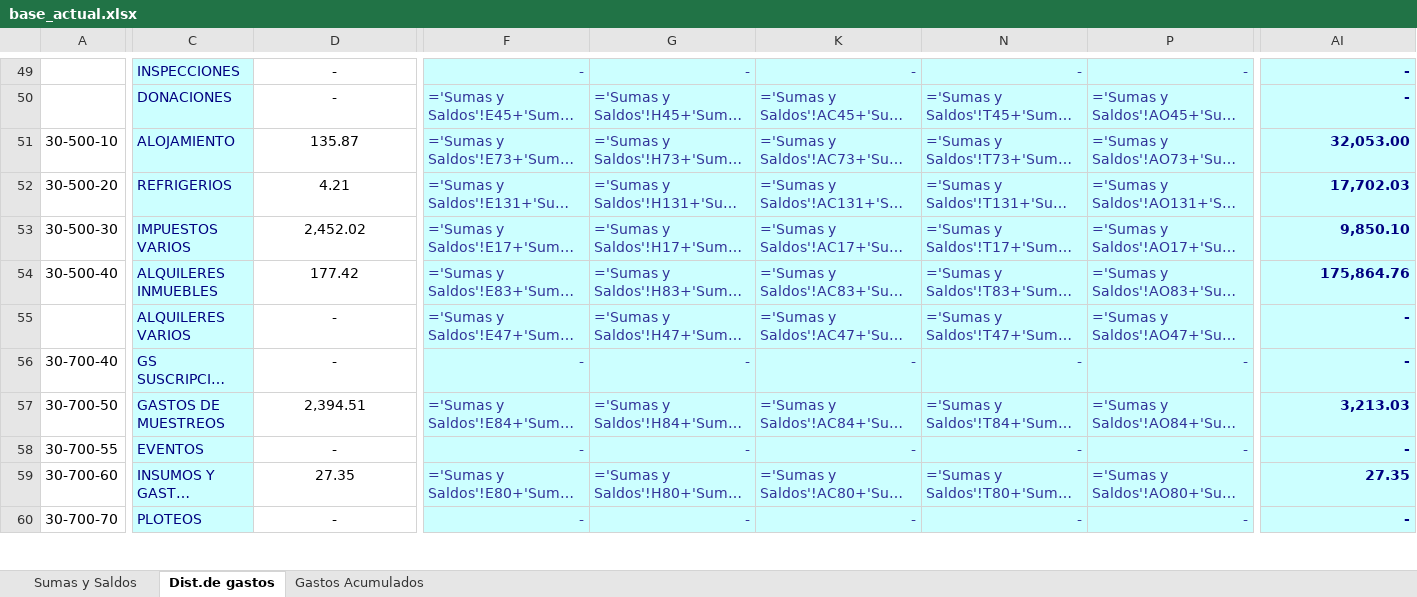
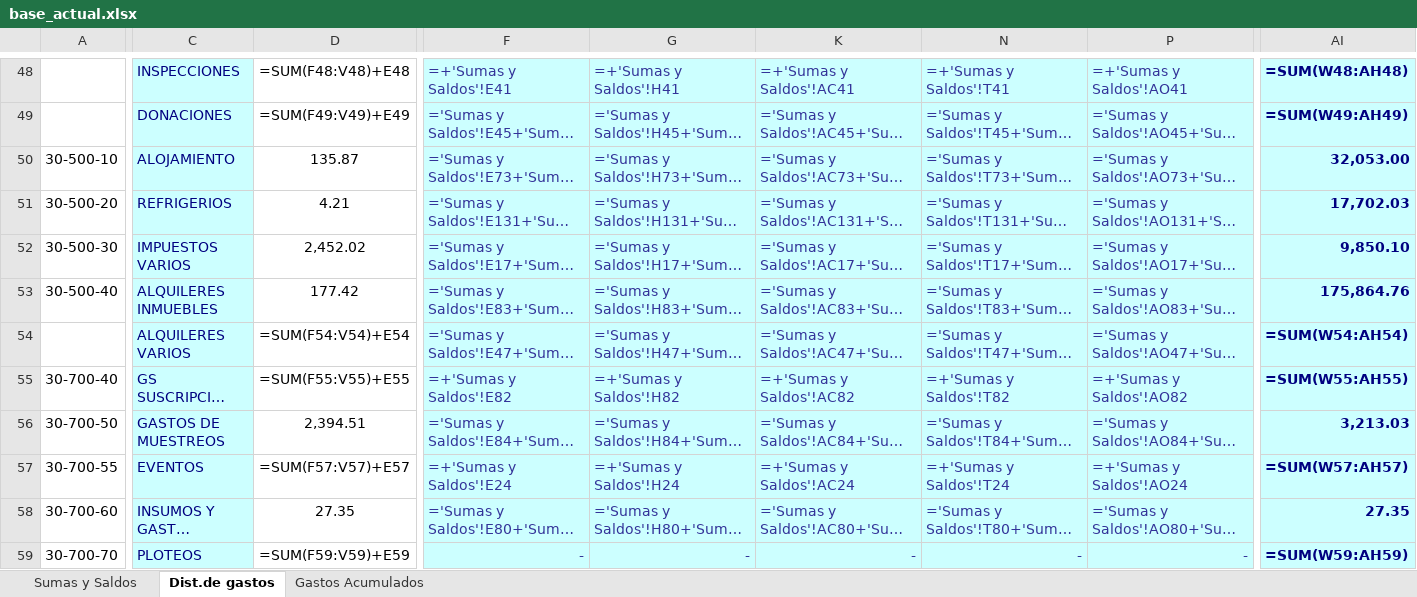
Before and after one commit to abrilmorantil/Informes, an Excel workbook: informe-a/base_actual.xlsx, sheet Dist.de gastos, drawn as a sheet; only a part is shown, gaps mark what is left out; long unchanged cells end in …; values as stored, in another font and other column widths than the file's, no borders; formulas without a stored value are shown as written; addresses are those after the commit; the diff covers the shown part only; the diff names each change by its address in the sheet, - before the commit and + after, or states it on an @@ line.

```diff
--- a/informe-a/base_actual.xlsx (sheet Dist.de gastos)
+++ b/informe-a/base_actual.xlsx (sheet Dist.de gastos)
-D48: -
+D48: =SUM(F48:V48)+E48
-F48: -
+F48: =+'Sumas y Saldos'!E41
-G48: -
+G48: =+'Sumas y Saldos'!H41
-K48: -
+K48: =+'Sumas y Saldos'!AC41
-N48: -
+N48: =+'Sumas y Saldos'!T41
-P48: -
+P48: =+'Sumas y Saldos'!AO41
-AI48: -
+AI48: =SUM(W48:AH48)
-D49: -
+D49: =SUM(F49:V49)+E49
-AI49: -
+AI49: =SUM(W49:AH49)
-D54: -
+D54: =SUM(F54:V54)+E54
-AI54: -
+AI54: =SUM(W54:AH54)
-D55: -
+D55: =SUM(F55:V55)+E55
-F55: -
+F55: =+'Sumas y Saldos'!E82
-G55: -
+G55: =+'Sumas y Saldos'!H82
-K55: -
+K55: =+'Sumas y Saldos'!AC82
-N55: -
+N55: =+'Sumas y Saldos'!T82
-P55: -
+P55: =+'Sumas y Saldos'!AO82
-AI55: -
+AI55: =SUM(W55:AH55)
-D57: -
+D57: =SUM(F57:V57)+E57
-F57: -
+F57: =+'Sumas y Saldos'!E24
-G57: -
+G57: =+'Sumas y Saldos'!H24
-K57: -
+K57: =+'Sumas y Saldos'!AC24
-N57: -
+N57: =+'Sumas y Saldos'!T24
-P57: -
+P57: =+'Sumas y Saldos'!AO24
-AI57: -
+AI57: =SUM(W57:AH57)
-D59: -
+D59: =SUM(F59:V59)+E59
-AI59: -
+AI59: =SUM(W59:AH59)
```
Also changed, not shown: 3 added rows, 8 removed rows and 193 edited cells elsewhere in this sheet, sheet Gastos Acumulados, formulas that keep their value, hidden cells, 1 other file.
